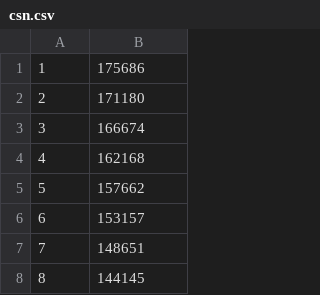
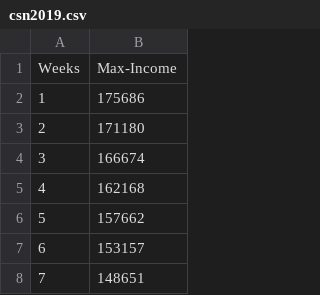
Before and after one commit to TheRenato/Studynomics-App, a CSV file: Studynomic3/app/src/main/res/raw/csn2019.csv (was Studynomic3/app/src/main/res/raw/csn.csv), drawn as a sheet; only a part is shown; the shorter side is filled out with more unchanged rows.

Commit message:
Fixed some structure in Main and created the CsnMaxIncomeCollector.

```diff
--- a/Studynomic3/app/src/main/res/raw/csn.csv
+++ b/Studynomic3/app/src/main/res/raw/csn2019.csv
@@ -1 +1,2 @@
+Weeks;Max-Income
 1;175686
```
Also changed, not shown: 5 other files.
